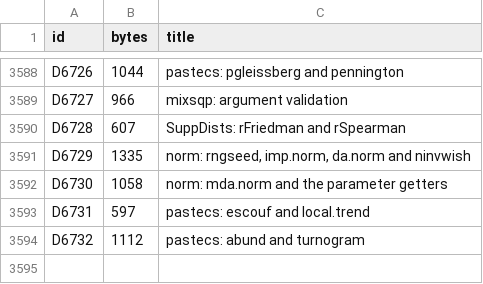
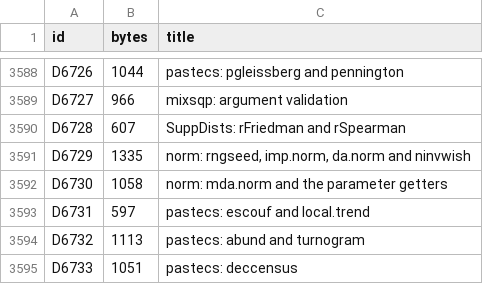
Before and after one commit to nebosa-company/neper, a TSV file: docs/digest/decisions.tsv, drawn as a sheet; only a part is shown, gaps mark what is left out.

```diff
--- a/docs/digest/decisions.tsv
+++ b/docs/digest/decisions.tsv
@@ -3593,2 +3593,3 @@ D6730	1058	norm: mda.norm and the parameter getters
 D6731	597	pastecs: escouf and local.trend
-D6732	1112	pastecs: abund and turnogram
+D6732	1113	pastecs: abund and turnogram
+D6733	1051	pastecs: deccensus
```
Also changed, not shown: docs/digest/queue.tsv, 6 other files.
